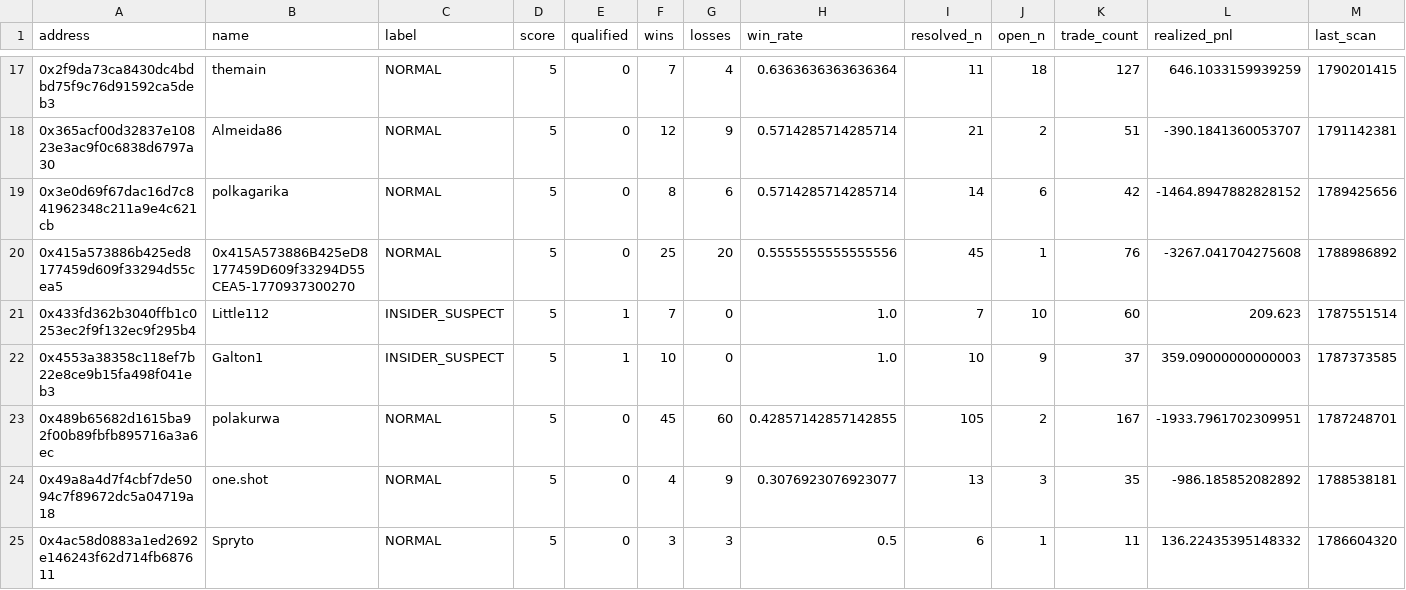
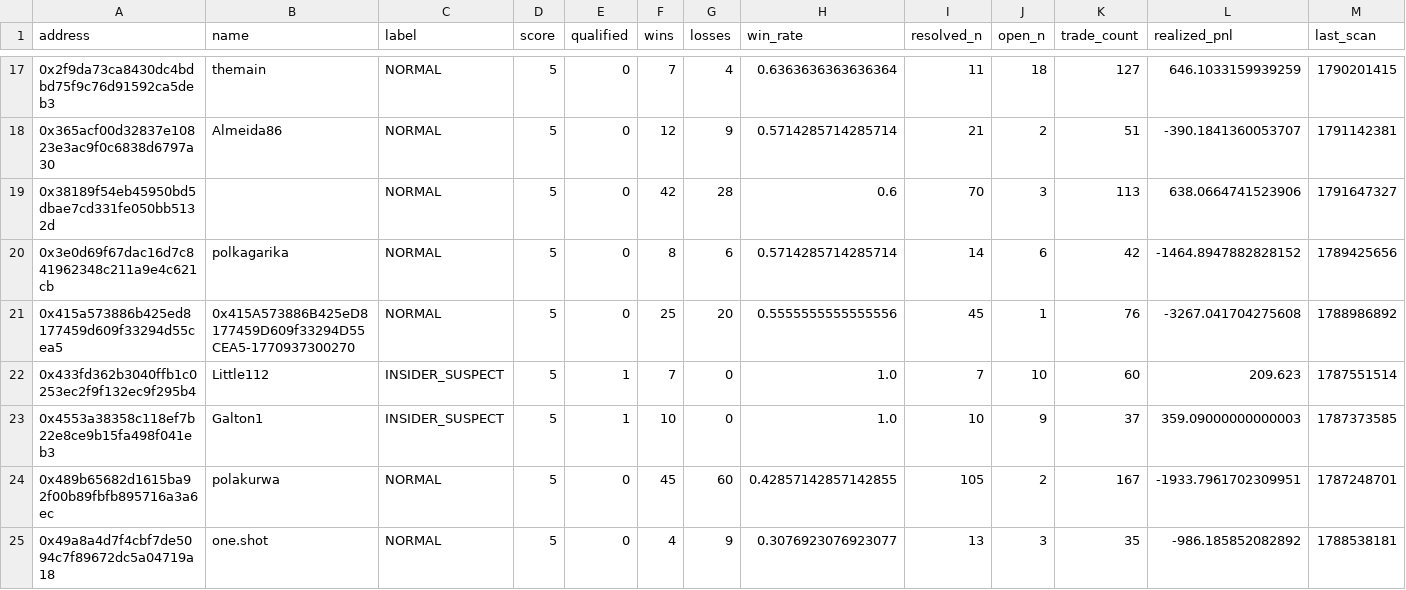
Before and after one commit to sophie-nguyenthuthuy/polycopy, a CSV file: data/wallets.csv, drawn as a sheet; only a part is shown, gaps mark what is left out; the shorter side is filled out with more unchanged rows; rows hold the shown columns only; the diff covers the shown part only; the diff names each change by its address in the sheet, - before the commit and + after, or states it on an @@ line.

```diff
--- a/data/wallets.csv
+++ b/data/wallets.csv
+row 19: 0x38189f54eb45950bd5dbae7cd331fe050bb5132d |  | NORMAL | 5 | 0 | 42 | 28 | 0.6 | 70 | 3 | 113 | 638.0664741523906 | 1791647327
```
Also changed, not shown: 8 added rows and 1 removed row elsewhere in this file, 4 other files.
